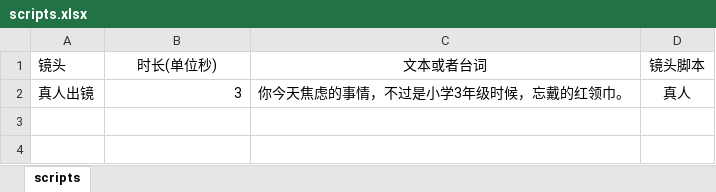
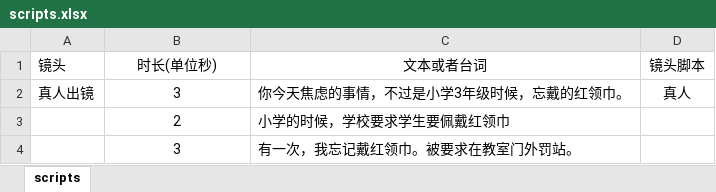
Before and after one commit to panjiajie0911/remotion, an Excel workbook: src/episodes/episode-04/scripts.xlsx, sheet scripts, drawn as a sheet; values as stored, in another font and other column widths than the file's, no borders; the diff names each change by its address in the sheet, - before the commit and + after, or states it on an @@ line.

```diff
--- a/src/episodes/episode-04/scripts.xlsx (sheet scripts)
+++ b/src/episodes/episode-04/scripts.xlsx (sheet scripts)
-B2 alignment: right
+B2 alignment: center
+row 3:  | 2 | 小学的时候，学校要求学生要佩戴红领巾
+row 4:  | 3 | 有一次，我忘记戴红领巾。被要求在教室门外罚站。
```
Also changed, not shown: 1 other file.
